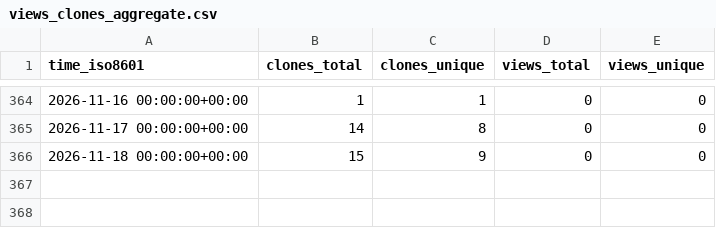
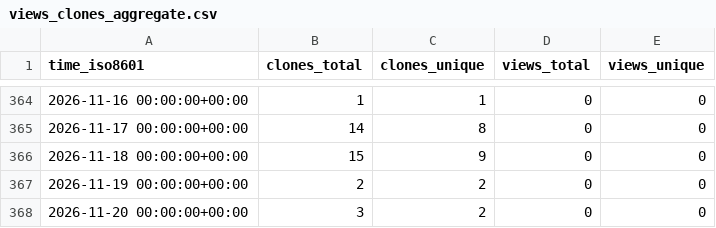
Before and after one commit to abhijit-ubale/federated-ml-framework, a CSV file: abhijit-ubale/federated-ml-framework/ghrs-data/views_clones_aggregate.csv, drawn as a sheet; only a part is shown, gaps mark what is left out.

```diff
--- a/abhijit-ubale/federated-ml-framework/ghrs-data/views_clones_aggregate.csv
+++ b/abhijit-ubale/federated-ml-framework/ghrs-data/views_clones_aggregate.csv
@@ -366 +366,3 @@ time_iso8601,clones_total,clones_unique,views_total,views_unique
 2026-11-18 00:00:00+00:00,15,9,0,0
+2026-11-19 00:00:00+00:00,2,2,0,0
+2026-11-20 00:00:00+00:00,3,2,0,0
```
Also changed, not shown: 1 other file.
